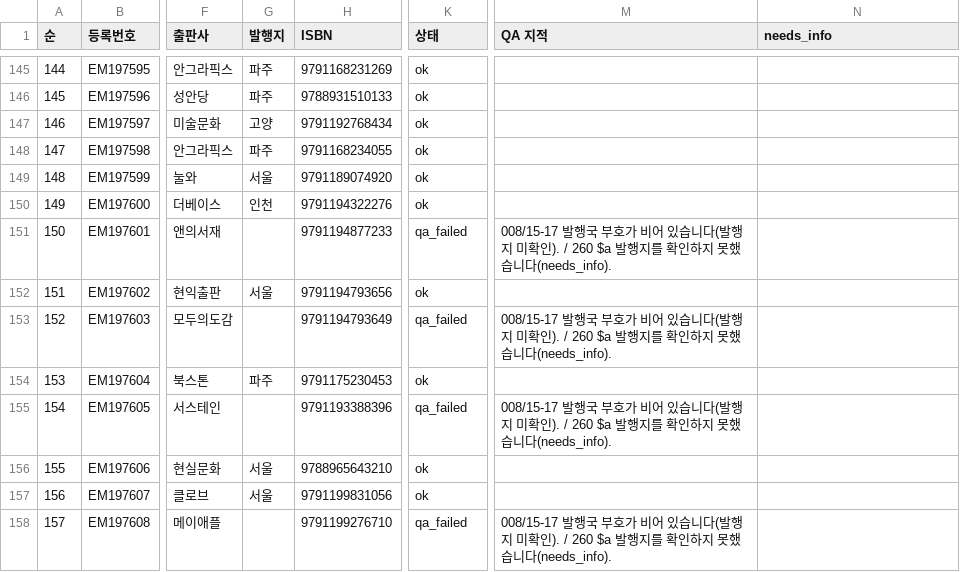
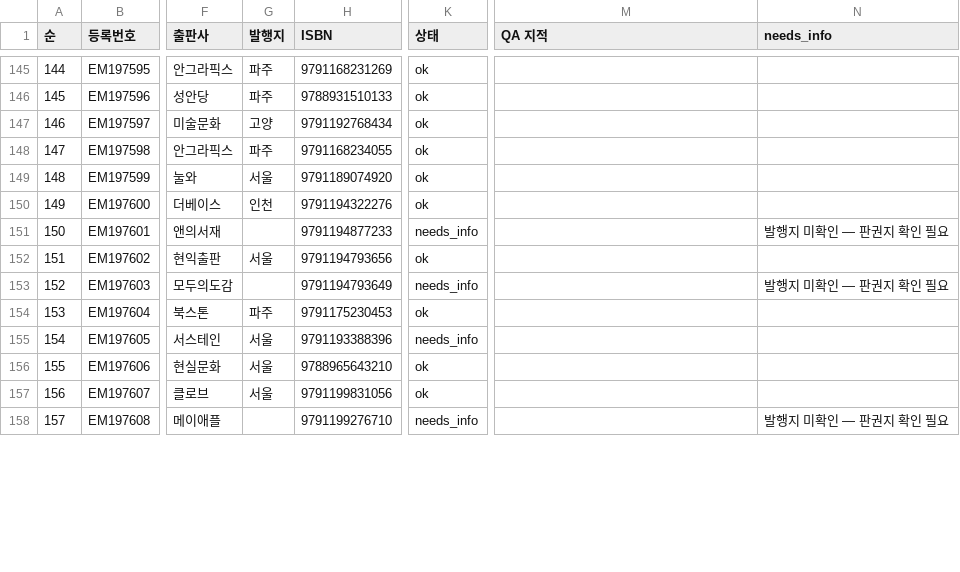
Before and after one commit to ikoq-lib/LibrarAI-Agents, a CSV file: outputs/20260909_b04w_4th_general_rebuild/처리현황.csv, drawn as a sheet; only a part is shown, gaps mark what is left out; the diff covers the shown part only; the diff names each change by its address in the sheet, - before the commit and + after, or states it on an @@ line.

```diff
--- a/outputs/20260909_b04w_4th_general_rebuild/처리현황.csv
+++ b/outputs/20260909_b04w_4th_general_rebuild/처리현황.csv
-K151 (상태): qa_failed
+K151 (상태): needs_info
-M151 (QA 지적): 008/15-17 발행국 부호가 비어 있습니다(발행지 미확인). / 260 $a 발행지를 확인하지 못했습니다(needs_info).
+M151 (QA 지적): (empty)
-N151 (needs_info): (empty)
+N151 (needs_info): 발행지 미확인 — 판권지 확인 필요
-K153 (상태): qa_failed
+K153 (상태): needs_info
-M153 (QA 지적): 008/15-17 발행국 부호가 비어 있습니다(발행지 미확인). / 260 $a 발행지를 확인하지 못했습니다(needs_info).
+M153 (QA 지적): (empty)
-N153 (needs_info): (empty)
+N153 (needs_info): 발행지 미확인 — 판권지 확인 필요
-G155 (발행지): (empty)
+G155 (발행지): 서울
-K155 (상태): qa_failed
+K155 (상태): needs_info
-M155 (QA 지적): 008/15-17 발행국 부호가 비어 있습니다(발행지 미확인). / 260 $a 발행지를 확인하지 못했습니다(needs_info).
+M155 (QA 지적): (empty)
-K158 (상태): qa_failed
+K158 (상태): needs_info
-M158 (QA 지적): 008/15-17 발행국 부호가 비어 있습니다(발행지 미확인). / 260 $a 발행지를 확인하지 못했습니다(needs_info).
+M158 (QA 지적): (empty)
-N158 (needs_info): (empty)
+N158 (needs_info): 발행지 미확인 — 판권지 확인 필요
```
Also changed, not shown: 137 edited cells elsewhere in this file, outputs/20260909_b04w_4th_general_rebuild/b04h_fn031_검증.csv, 7 other files.
